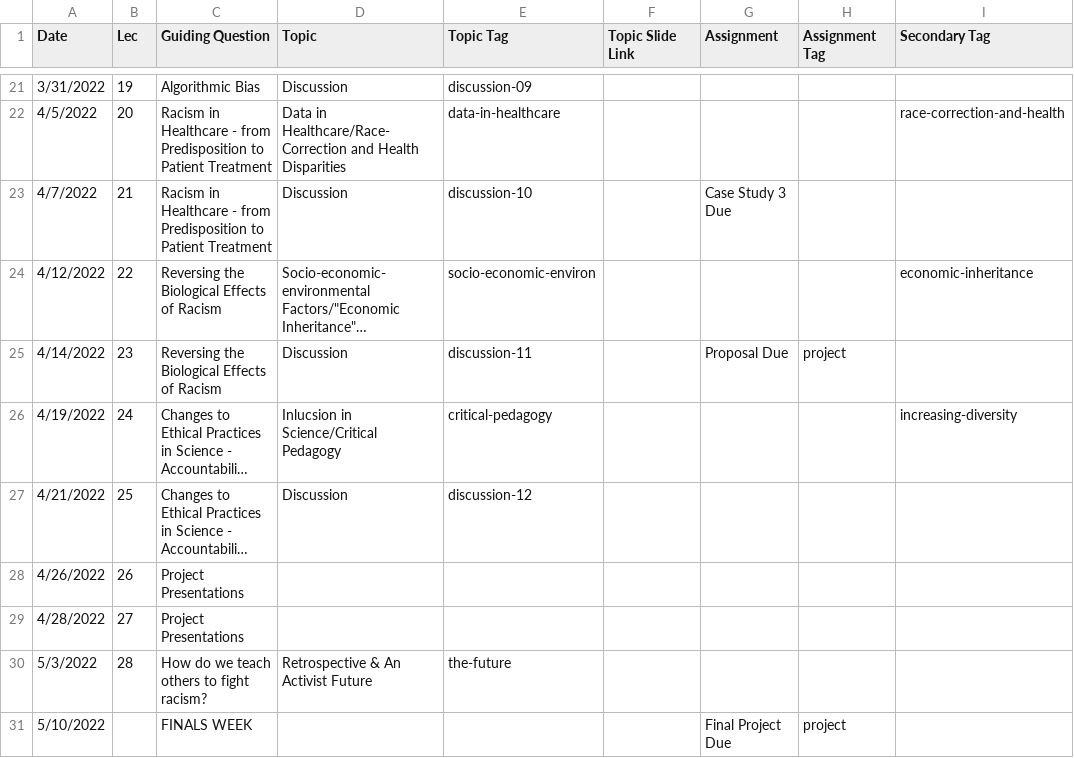
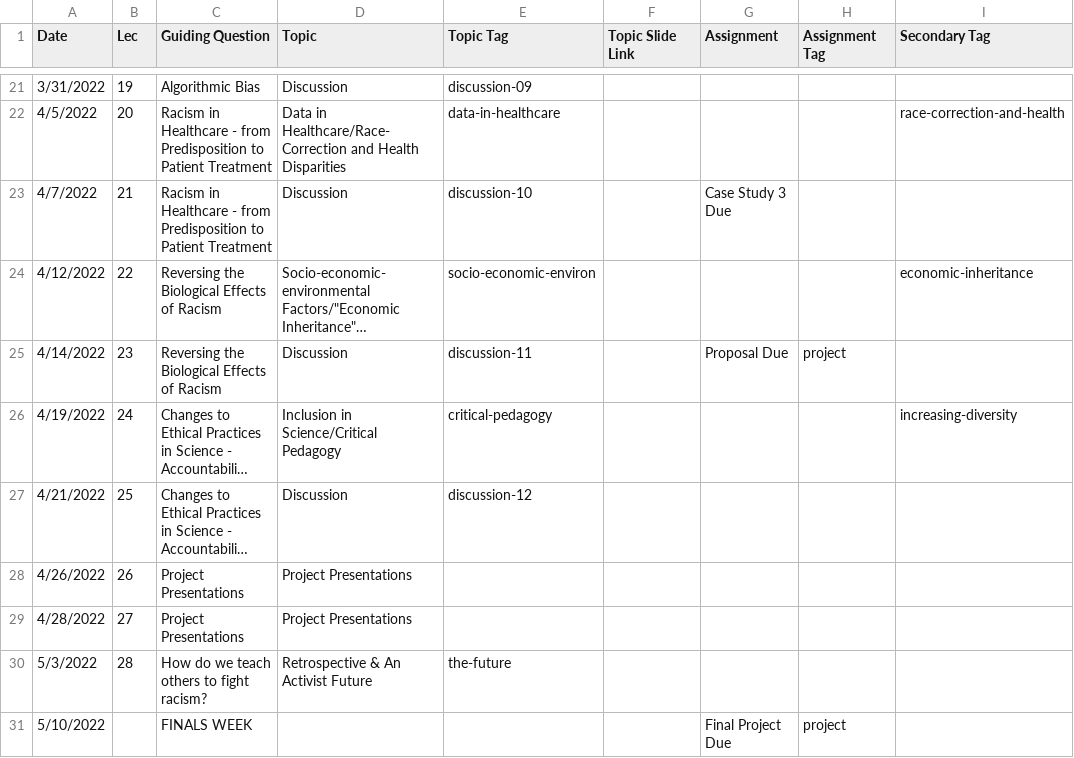
Before and after one commit to bu-bioinfo/bf510, a CSV file: _data/schedule.csv, drawn as a sheet; only a part is shown, gaps mark what is left out; long unchanged cells end in …; the diff names each change by its address in the sheet, - before the commit and + after, or states it on an @@ line.

Commit message:
s22 schedule fixing some typos

```diff
--- a/_data/schedule.csv
+++ b/_data/schedule.csv
-D26 (Topic): Inlucsion in Science/Critical Pedagogy
+D26 (Topic): Inclusion in Science/Critical Pedagogy
-D28:D29 (Topic): (empty)
+D28:D29 (Topic): Project Presentations
```
